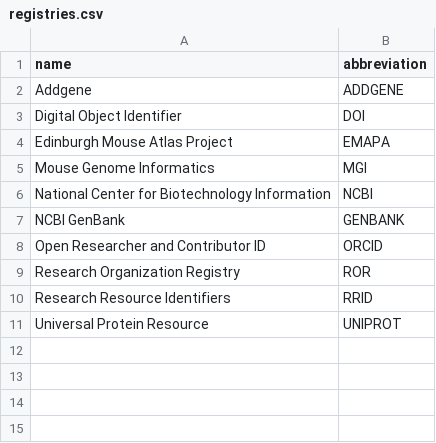
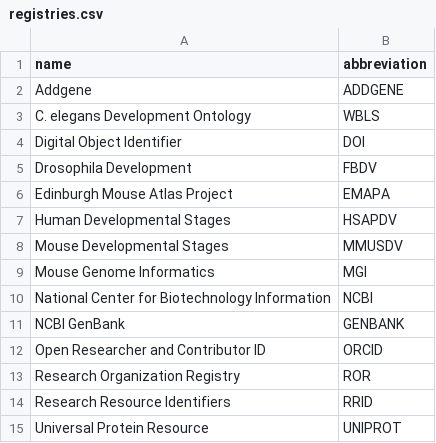
Before and after one commit to AllenNeuralDynamics/aind-data-schema-models, a CSV file: src/aind_data_schema_models/_generators/models/registries.csv, drawn as a sheet.

Commit message:
feat: new developmental stage ontologies

```diff
--- a/src/aind_data_schema_models/_generators/models/registries.csv
+++ b/src/aind_data_schema_models/_generators/models/registries.csv
@@ -2,4 +2,8 @@ name,abbreviation
 Addgene,ADDGENE
+C. elegans Development Ontology,WBLS
 Digital Object Identifier,DOI
+Drosophila Development,FBDV
 Edinburgh Mouse Atlas Project,EMAPA
+Human Developmental Stages,HSAPDV
+Mouse Developmental Stages,MMUSDV
 Mouse Genome Informatics,MGI
```
Also changed, not shown: 22 other files.
